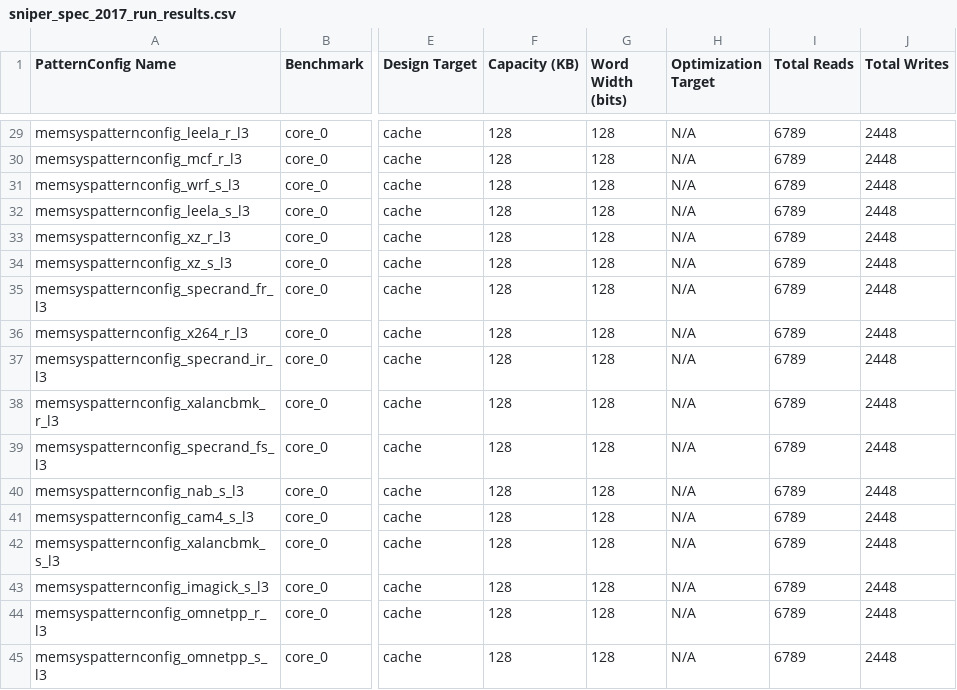
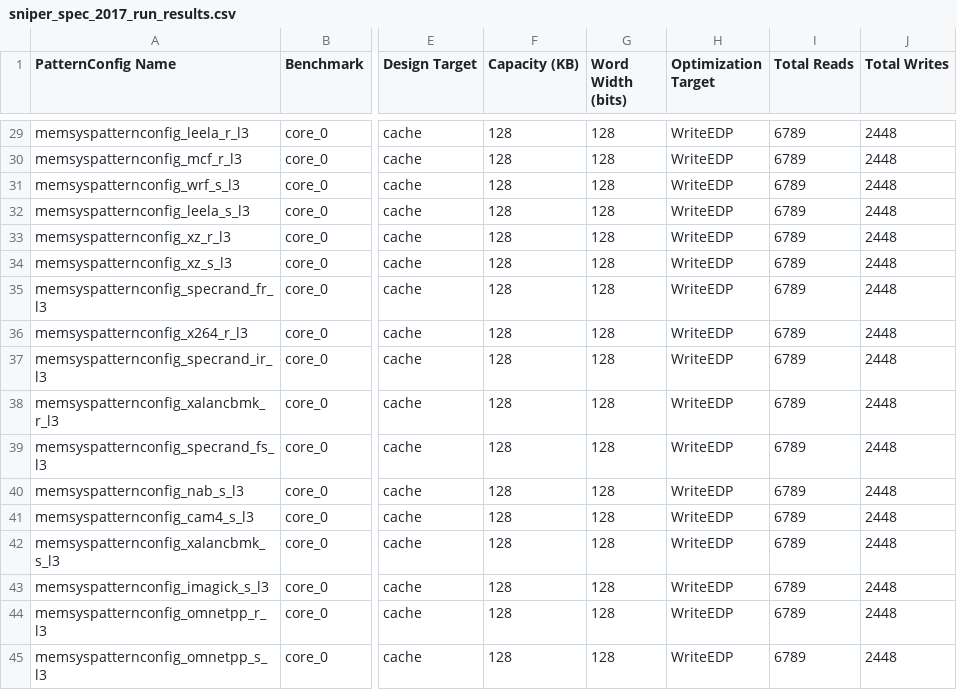
Before and after one commit to Veemon22/MemSysExplorer, a CSV file: results/sniper_spec_2017_run_1/model_output/sniper_spec_2017_run_results.csv, drawn as a sheet; only a part is shown, gaps mark what is left out; the diff covers the shown part only; the diff names each change by its address in the sheet, - before the commit and + after, or states it on an @@ line.

Commit message:
Added OptimizationTarget to sys config so it shows up in csv and also added conditional to differentiate cache and RAM

```diff
--- a/results/sniper_spec_2017_run_1/model_output/sniper_spec_2017_run_results.csv
+++ b/results/sniper_spec_2017_run_1/model_output/sniper_spec_2017_run_results.csv
-H29:H45 (Optimization Target): N/A
+H29:H45 (Optimization Target): WriteEDP
```
Also changed, not shown: 27 edited cells elsewhere in this file, results/drio_test_run_new_1/model_output/drio_test_run_new_results.csv, results/sniper_test_run_1/model_output/sniper_test_run_results.csv, 17 other files.
